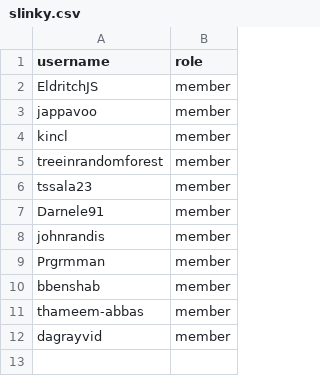
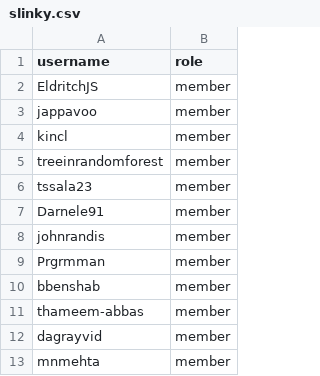
Before and after one commit to OCP-on-NERC/github-config, a CSV file: team-members/slinky.csv, drawn as a sheet.

Commit message:
Allow  Michey Mehta to acccess Barcelona (#26)
Add Michey Mehta per Sanjay's request

```diff
--- a/team-members/slinky.csv
+++ b/team-members/slinky.csv
@@ -12 +12,2 @@ thameem-abbas,member
 dagrayvid,member
+mnmehta,member
```
